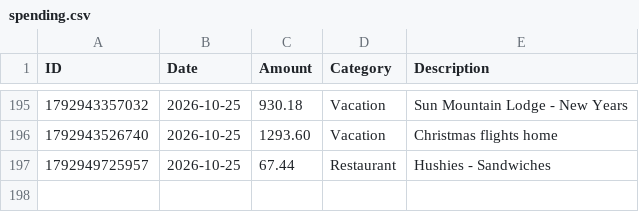
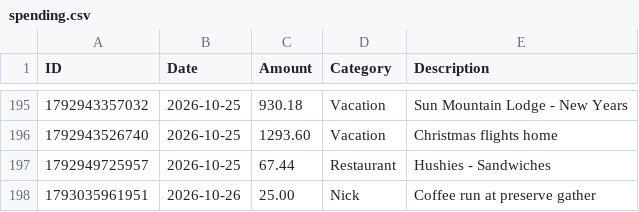
Before and after one commit to swaterman19/budget_app, a CSV file: data/spending.csv, drawn as a sheet; only a part is shown, gaps mark what is left out.

Commit message:
Add expense: Nick $25.00

```diff
--- a/data/spending.csv
+++ b/data/spending.csv
@@ -197 +197,2 @@ ID,Date,Amount,Category,Description
 1792949725957,2026-10-25,67.44,Restaurant,"Hushies - Sandwiches"
+1793035961951,2026-10-26,25.00,Nick,"Coffee run at preserve gather"
```
